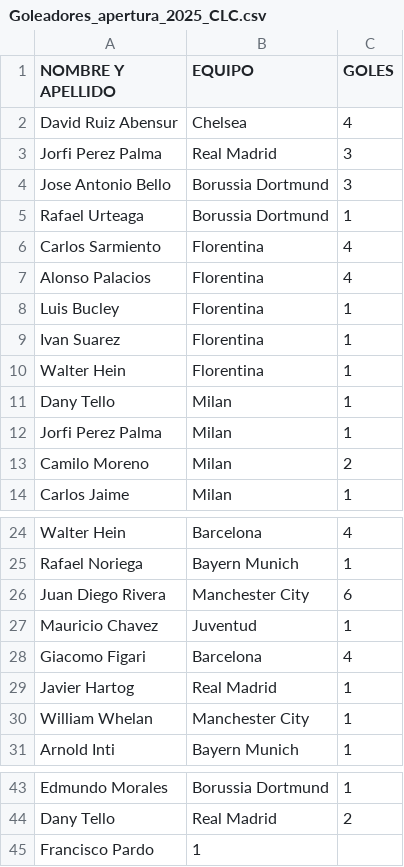
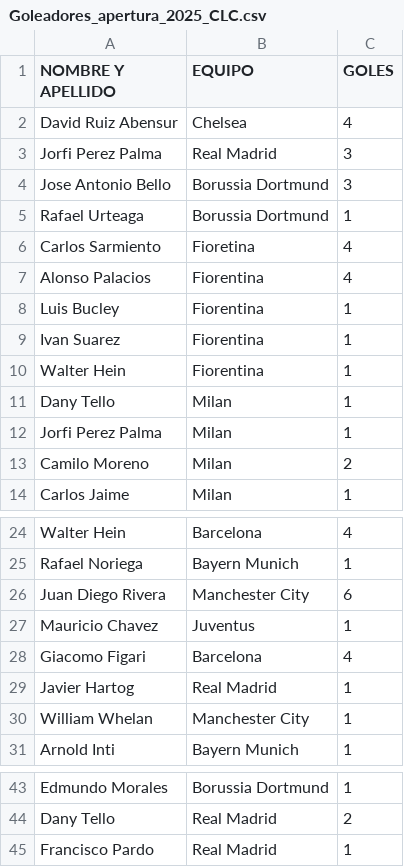
Before and after one commit to jsaraviadrago/verbose-system, a CSV file: Goleadores_apertura_2025_CLC.csv, drawn as a sheet; only a part is shown, gaps mark what is left out.

Commit message:
Update Goleadores_apertura_2025_CLC.csv

```diff
--- a/Goleadores_apertura_2025_CLC.csv
+++ b/Goleadores_apertura_2025_CLC.csv
@@ -5,7 +5,7 @@ Jose Antonio Bello,Borussia Dortmund,3
 Rafael Urteaga,Borussia Dortmund,1
-Carlos Sarmiento,Florentina ,4
-Alonso Palacios,Florentina ,4
-Luis Bucley,Florentina ,1
-Ivan Suarez,Florentina ,1
-Walter Hein,Florentina ,1
+Carlos Sarmiento,Fioretina ,4
+Alonso Palacios,Fiorentina ,4
+Luis Bucley,Fiorentina ,1
+Ivan Suarez,Fiorentina ,1
+Walter Hein,Fiorentina ,1
 Dany Tello,Milan,1
@@ -26,3 +26,3 @@ Rafael Noriega,Bayern Munich,1
 Juan Diego Rivera, Manchester City,6
-Mauricio Chavez ,Juventud ,1
+Mauricio Chavez ,Juventus ,1
 Giacomo Figari,Barcelona,4
@@ -44,2 +44,2 @@ Edmundo Morales, Borussia Dortmund,1
 Dany Tello,Real Madrid,2
-Francisco Pardo,1
+Francisco Pardo,Real Madrid,1
```
